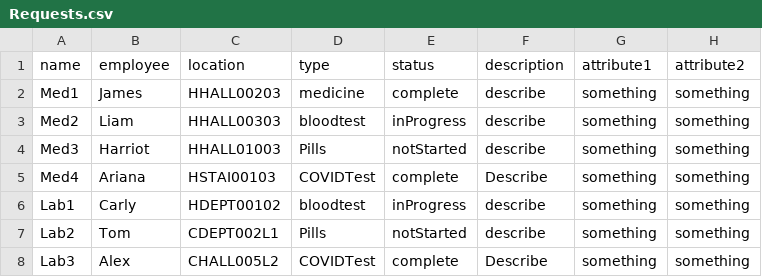
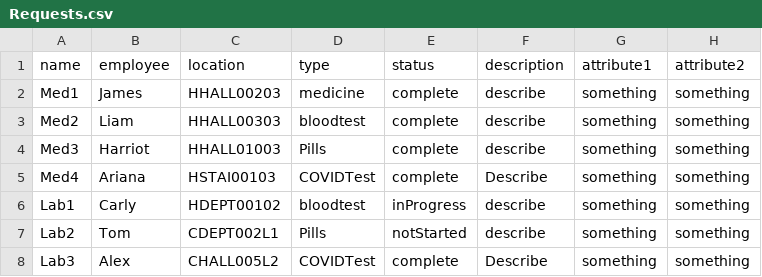
Before and after one commit to CS3733-D22-Team-A/AgileAngels, a CSV file: Requests.csv, drawn as a sheet.

```diff
--- a/Requests.csv
+++ b/Requests.csv
@@ -2,4 +2,4 @@ name,employee,location,type,status,description, attribute1, attribute2
 Med1,James,HHALL00203,medicine,complete,describe, something, something
-Med2,Liam,HHALL00303,bloodtest,inProgress,describe, something, something
-Med3,Harriot,HHALL01003,Pills,notStarted,describe, something, something
+Med2,Liam,HHALL00303,bloodtest,complete,describe, something, something
+Med3,Harriot,HHALL01003,Pills,complete,describe, something, something
 Med4,Ariana,HSTAI00103,COVIDTest,complete,Describe, something, something
```
